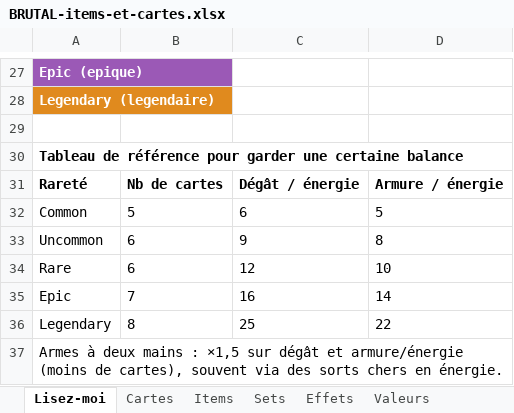
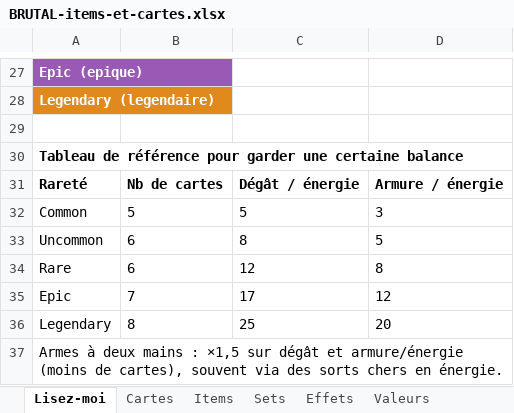
Before and after one commit to Dr-Brioche/Brutal, an Excel workbook: docs/BRUTAL-items-et-cartes.xlsx, sheet Lisez-moi, drawn as a sheet; only a part is shown, gaps mark what is left out; values as stored, in another font and other column widths than the file's, no borders; the diff names each change by its address in the sheet, - before the commit and + after, or states it on an @@ line.

```diff
--- a/docs/BRUTAL-items-et-cartes.xlsx (sheet Lisez-moi)
+++ b/docs/BRUTAL-items-et-cartes.xlsx (sheet Lisez-moi)
-C32: 6
+C32: 5
-D32: 5
+D32: 3
-C33: 9
+C33: 8
-D33: 8
+D33: 5
-D34: 10
+D34: 8
-C35: 16
+C35: 17
-D35: 14
+D35: 12
-D36: 22
+D36: 20
```
Also changed, not shown: sheet Cartes, 1 other file.
